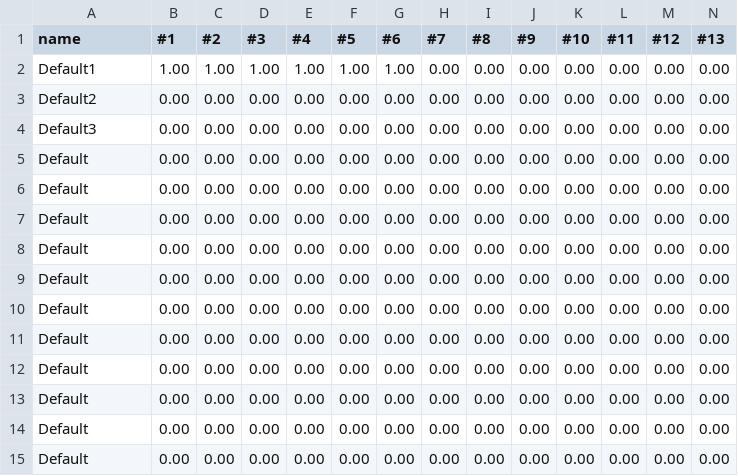
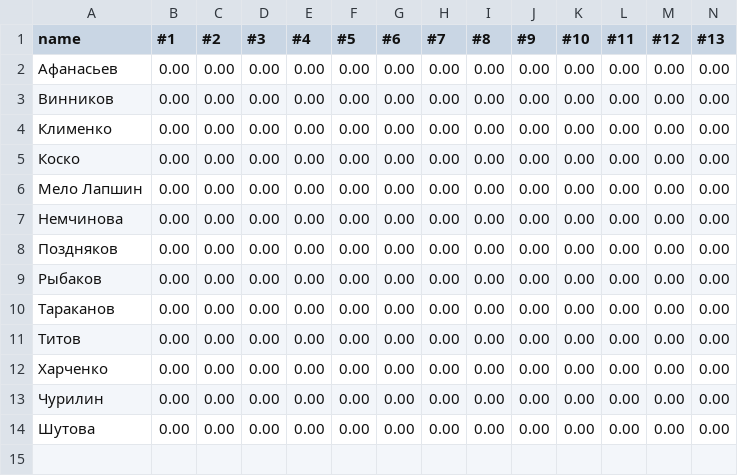
Before and after one commit to thornoar/lambda-calculus-course, a CSV file: progress-data/problems-1.csv, drawn as a sheet; only a part is shown; removed rows and columns are numbered as before the commit, all else as after; rows hold the shown columns only; the diff names each change by its address in the sheet, - before the commit and + after, or states it on an @@ line.

```diff
--- a/progress-data/problems-1.csv
+++ b/progress-data/problems-1.csv
-row 2: Default1 | 1.00 | 1.00 | 1.00 | 1.00 | 1.00 | 1.00 | 0.00 | 0.00 | 0.00 | 0.00 | 0.00 | 0.00 | 0.00
-A2 (name): Default2
+A2 (name): Афанасьев
-A3 (name): Default3
+A3 (name): Винников
-A4 (name): Default
+A4 (name): Клименко
-A5 (name): Default
+A5 (name): Коско
-A6 (name): Default
+A6 (name): Мело Лапшин
-A7 (name): Default
+A7 (name): Немчинова
-A8 (name): Default
+A8 (name): Поздняков
-A9 (name): Default
+A9 (name): Рыбаков
-A10 (name): Default
+A10 (name): Тараканов
-A11 (name): Default
+A11 (name): Титов
-A12 (name): Default
+A12 (name): Харченко
-A13 (name): Default
+A13 (name): Чурилин
-A14 (name): Default
+A14 (name): Шутова
```
Also changed, not shown: progress-data/problems-2.csv.
